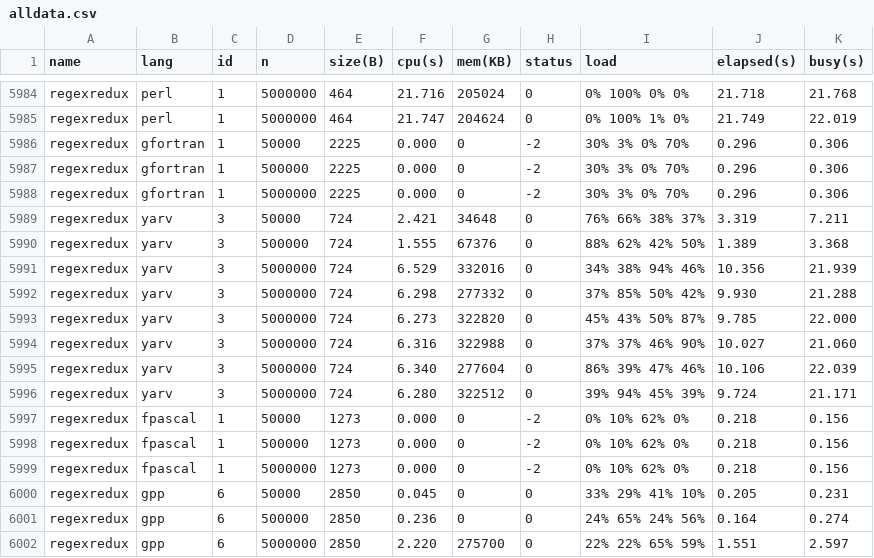
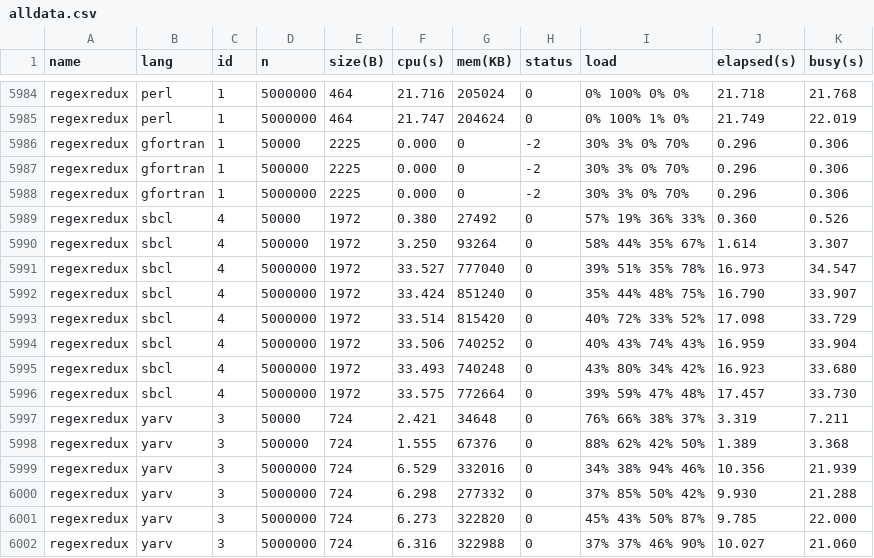
Before and after one commit to kirisky/benchmarks-game, a CSV file: public/data/alldata.csv, drawn as a sheet; only a part is shown, gaps mark what is left out; the shorter side is filled out with more unchanged rows; the diff names each change by its address in the sheet, - before the commit and + after, or states it on an @@ line.

```diff
--- a/public/data/alldata.csv
+++ b/public/data/alldata.csv
+row 5989: regexredux | sbcl | 4 | 50000 | 1972 | 0.380 | 27492 | 0 | 57% 19% 36% 33% | 0.360 | 0.526
+row 5990: regexredux | sbcl | 4 | 500000 | 1972 | 3.250 | 93264 | 0 | 58% 44% 35% 67% | 1.614 | 3.307
+row 5991: regexredux | sbcl | 4 | 5000000 | 1972 | 33.527 | 777040 | 0 | 39% 51% 35% 78% | 16.973 | 34.547
+row 5992: regexredux | sbcl | 4 | 5000000 | 1972 | 33.424 | 851240 | 0 | 35% 44% 48% 75% | 16.790 | 33.907
+row 5993: regexredux | sbcl | 4 | 5000000 | 1972 | 33.514 | 815420 | 0 | 40% 72% 33% 52% | 17.098 | 33.729
+row 5994: regexredux | sbcl | 4 | 5000000 | 1972 | 33.506 | 740252 | 0 | 40% 43% 74% 43% | 16.959 | 33.904
+row 5995: regexredux | sbcl | 4 | 5000000 | 1972 | 33.493 | 740248 | 0 | 43% 80% 34% 42% | 16.923 | 33.680
+row 5996: regexredux | sbcl | 4 | 5000000 | 1972 | 33.575 | 772664 | 0 | 39% 59% 47% 48% | 17.457 | 33.730
```
Also changed, not shown: public/data/data.csv, public/data/ndata.csv, 10 other files.
